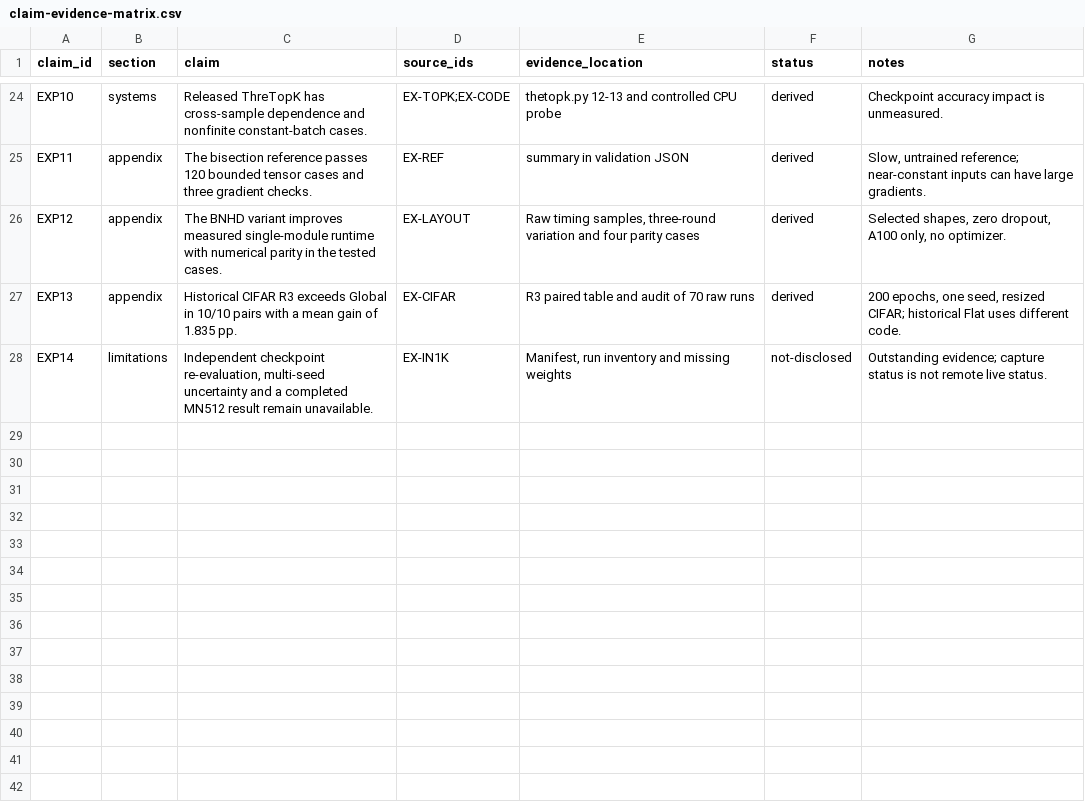
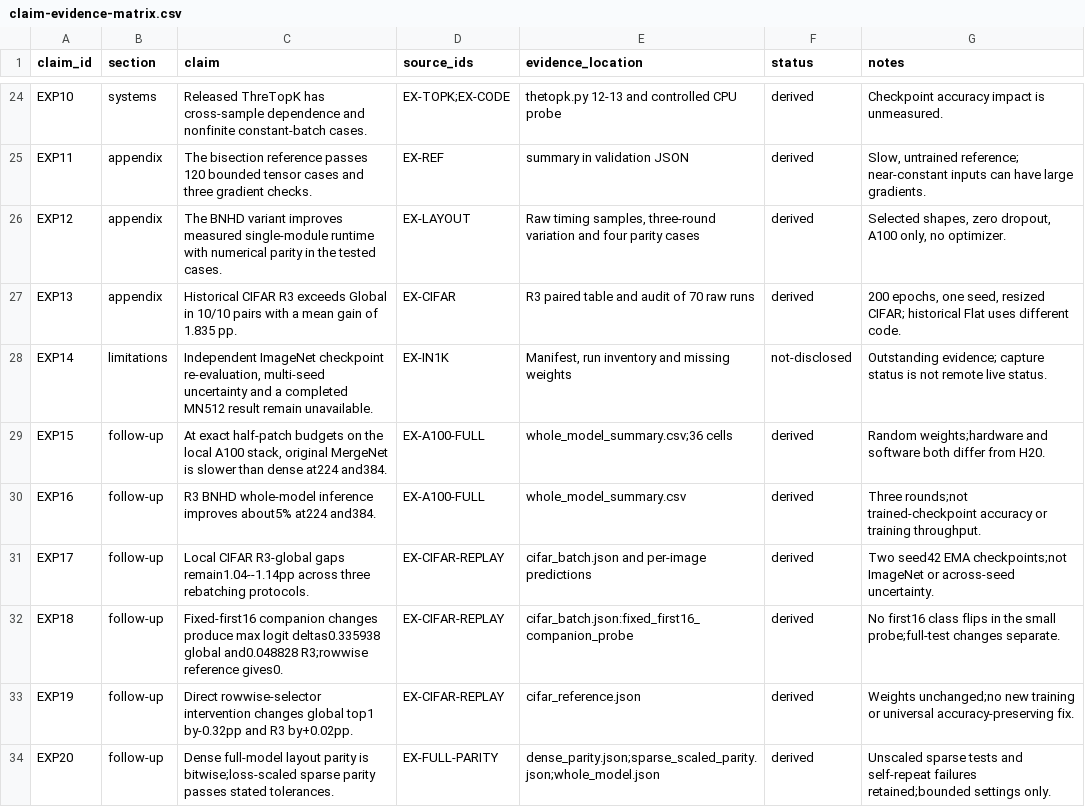
Before and after one commit to yukai2007/mergenet-paper, a CSV file: research/claim-evidence-matrix.csv, drawn as a sheet; only a part is shown, gaps mark what is left out.

Commit message:
Add independent A100 and CIFAR follow-up under checkpoint restrictions

```diff
--- a/research/claim-evidence-matrix.csv
+++ b/research/claim-evidence-matrix.csv
@@ -27,2 +27,8 @@ EXP12,appendix,The BNHD variant improves measured single-module runtime with num
 EXP13,appendix,Historical CIFAR R3 exceeds Global in 10/10 pairs with a mean gain of 1.835 pp.,EX-CIFAR,R3 paired table and audit of 70 raw runs,derived,"200 epochs, one seed, resized CIFAR; historical Flat uses different code."
-EXP14,limitations,"Independent checkpoint re-evaluation, multi-seed uncertainty and a completed MN512 result remain unavailable.",EX-IN1K,"Manifest, run inventory and missing weights",not-disclosed,Outstanding evidence; capture status is not remote live status.
+EXP14,limitations,"Independent ImageNet checkpoint re-evaluation, multi-seed uncertainty and a completed MN512 result remain unavailable.",EX-IN1K,"Manifest, run inventory and missing weights",not-disclosed,Outstanding evidence; capture status is not remote live status.
+EXP15,follow-up,"At exact half-patch budgets on the local A100 stack, original MergeNet is slower than dense at224 and384.",EX-A100-FULL,whole_model_summary.csv;36 cells,derived,Random weights;hardware and software both differ from H20.
+EXP16,follow-up,R3 BNHD whole-model inference improves about5% at224 and384.,EX-A100-FULL,whole_model_summary.csv,derived,Three rounds;not trained-checkpoint accuracy or training throughput.
+EXP17,follow-up,Local CIFAR R3-global gaps remain1.04--1.14pp across three rebatching protocols.,EX-CIFAR-REPLAY,cifar_batch.json and per-image predictions,derived,Two seed42 EMA checkpoints;not ImageNet or across-seed uncertainty.
+EXP18,follow-up,Fixed-first16 companion changes produce max logit deltas0.335938 global and0.048828 R3;rowwise reference gives0.,EX-CIFAR-REPLAY,cifar_batch.json:fixed_first16_companion_probe,derived,No first16 class flips in the small probe;full-test changes separate.
+EXP19,follow-up,Direct rowwise-selector intervention changes global top1 by-0.32pp and R3 by+0.02pp.,EX-CIFAR-REPLAY,cifar_reference.json,derived,Weights unchanged;no new training or universal accuracy-preserving fix.
+EXP20,follow-up,Dense full-model layout parity is bitwise;loss-scaled sparse parity passes stated tolerances.,EX-FULL-PARITY,dense_parity.json;sparse_scaled_parity.json;whole_model.json,derived,Unscaled sparse tests and self-repeat failures retained;bounded settings only.
```
Also changed, not shown: research/experiment-ledger.csv, 31 other files.
